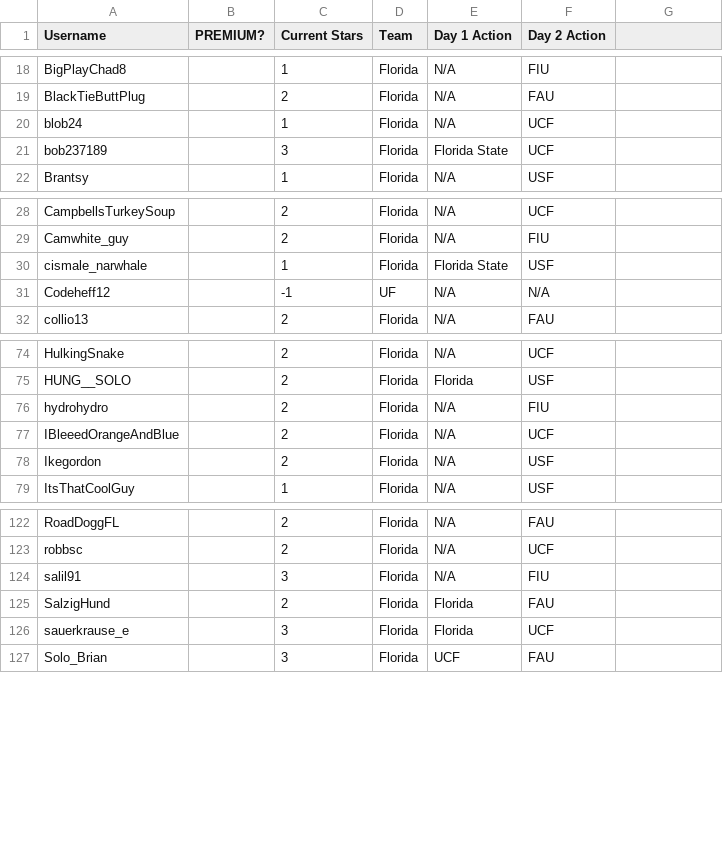
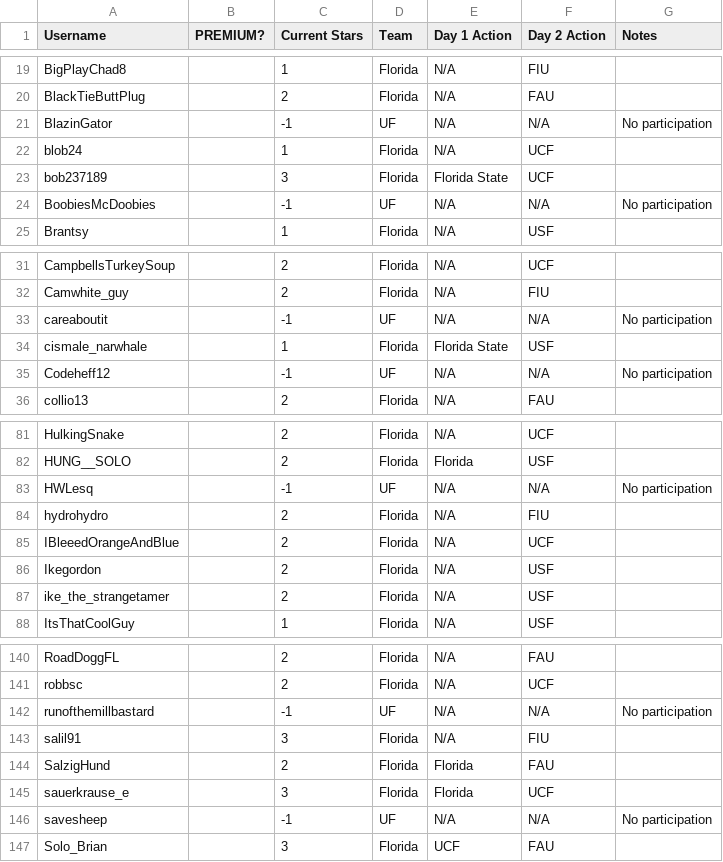
Before and after one commit to mitchb95/cfbrisk, a CSV file: results.csv, drawn as a sheet; only a part is shown, gaps mark what is left out; the diff covers the shown part only.

```diff
--- a/results.csv
+++ b/results.csv
@@ -1 +1 @@
-Username, PREMIUM?, Current Stars, Team, Day 1 Action, Day 2 Action,
+Username, PREMIUM?, Current Stars, Team, Day 1 Action, Day 2 Action, Notes
@@ -19,0 +21 @@ BlackTieButtPlug, , 2, Florida, N/A, FAU,
+BlazinGator, , -1, UF, N/A, N/A, No participation,
@@ -21,0 +24 @@ bob237189, , 3, Florida, Florida State, UCF,
+BoobiesMcDoobies, , -1, UF, N/A, N/A, No participation,
@@ -29,0 +33 @@ Camwhite_guy, , 2, Florida, N/A, FIU,
+careaboutit, , -1, UF, N/A, N/A, No participation,
@@ -31 +35 @@ cismale_narwhale, , 1, Florida, Florida State, USF,
-Codeheff12, , -1, UF, N/A, N/A,
+Codeheff12, , -1, UF, N/A, N/A, No participation,
@@ -75,0 +83 @@ HUNG__SOLO, , 2, Florida, Florida, USF,
+HWLesq, , -1, UF, N/A, N/A, No participation,
@@ -78,0 +87 @@ Ikegordon, , 2, Florida, N/A, USF,
+ike_the_strangetamer, , 2, Florida, N/A, USF, ,
@@ -123,0 +142 @@ robbsc, , 2, Florida, N/A, UCF,
+runofthemillbastard, , -1, UF, N/A, N/A, No participation,
@@ -126,0 +146 @@ sauerkrause_e, , 3, Florida, Florida, UCF,
+savesheep, , -1, UF, N/A, N/A, No participation,
```
Also changed, not shown: 15 added rows and 11 edited cells elsewhere in this file.
